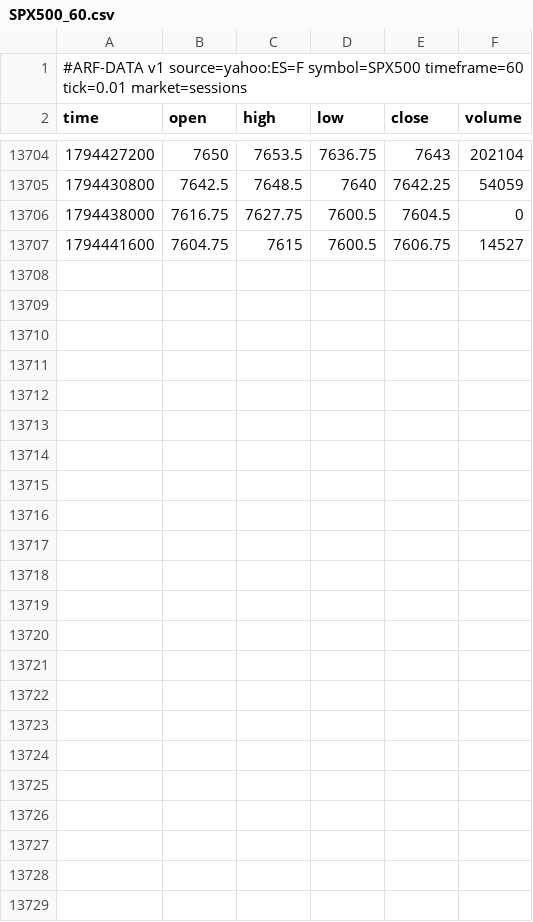
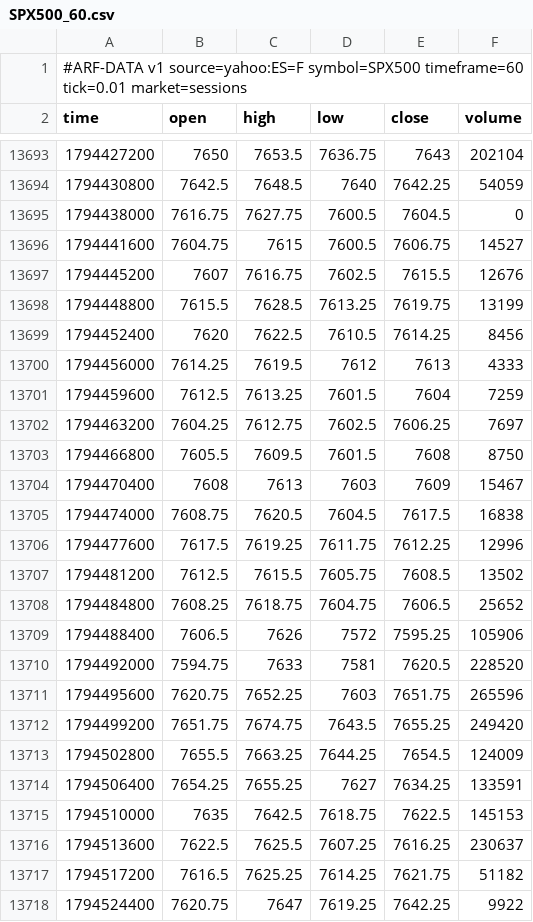
Before and after one commit to Dezmortual/Claude-, a CSV file: arf-os-studio/platform/data/SPX500_60.csv, drawn as a sheet; only a part is shown, gaps mark what is left out; the diff covers the shown part only.

```diff
--- a/arf-os-studio/platform/data/SPX500_60.csv
+++ b/arf-os-studio/platform/data/SPX500_60.csv
@@ -13707 +13696,23 @@ time,open,high,low,close,volume
 1794441600,7604.75,7615,7600.5,7606.75,14527
+1794445200,7607,7616.75,7602.5,7615.5,12676
+1794448800,7615.5,7628.5,7613.25,7619.75,13199
+1794452400,7620,7622.5,7610.5,7614.25,8456
+1794456000,7614.25,7619.5,7612,7613,4333
+1794459600,7612.5,7613.25,7601.5,7604,7259
+1794463200,7604.25,7612.75,7602.5,7606.25,7697
+1794466800,7605.5,7609.5,7601.5,7608,8750
+1794470400,7608,7613,7603,7609,15467
+1794474000,7608.75,7620.5,7604.5,7617.5,16838
+1794477600,7617.5,7619.25,7611.75,7612.25,12996
+1794481200,7612.5,7615.5,7605.75,7608.5,13502
+1794484800,7608.25,7618.75,7604.75,7606.5,25652
+1794488400,7606.5,7626,7572,7595.25,105906
+1794492000,7594.75,7633,7581,7620.5,228520
+1794495600,7620.75,7652.25,7603,7651.75,265596
+1794499200,7651.75,7674.75,7643.5,7655.25,249420
+1794502800,7655.5,7663.25,7644.25,7654.5,124009
+1794506400,7654.25,7655.25,7627,7634.25,133591
+1794510000,7635,7642.5,7618.75,7622.5,145153
+1794513600,7622.5,7625.5,7607.25,7616.25,230637
+1794517200,7616.5,7625.25,7614.25,7621.75,51182
+1794524400,7620.75,7647,7619.25,7642.25,9922
```
Also changed, not shown: 11 removed rows elsewhere in this file, arf-os-studio/platform/data/NAS100_60.csv, arf-os-studio/platform/data/PAXGUSDT_60.csv, 52 other files.
